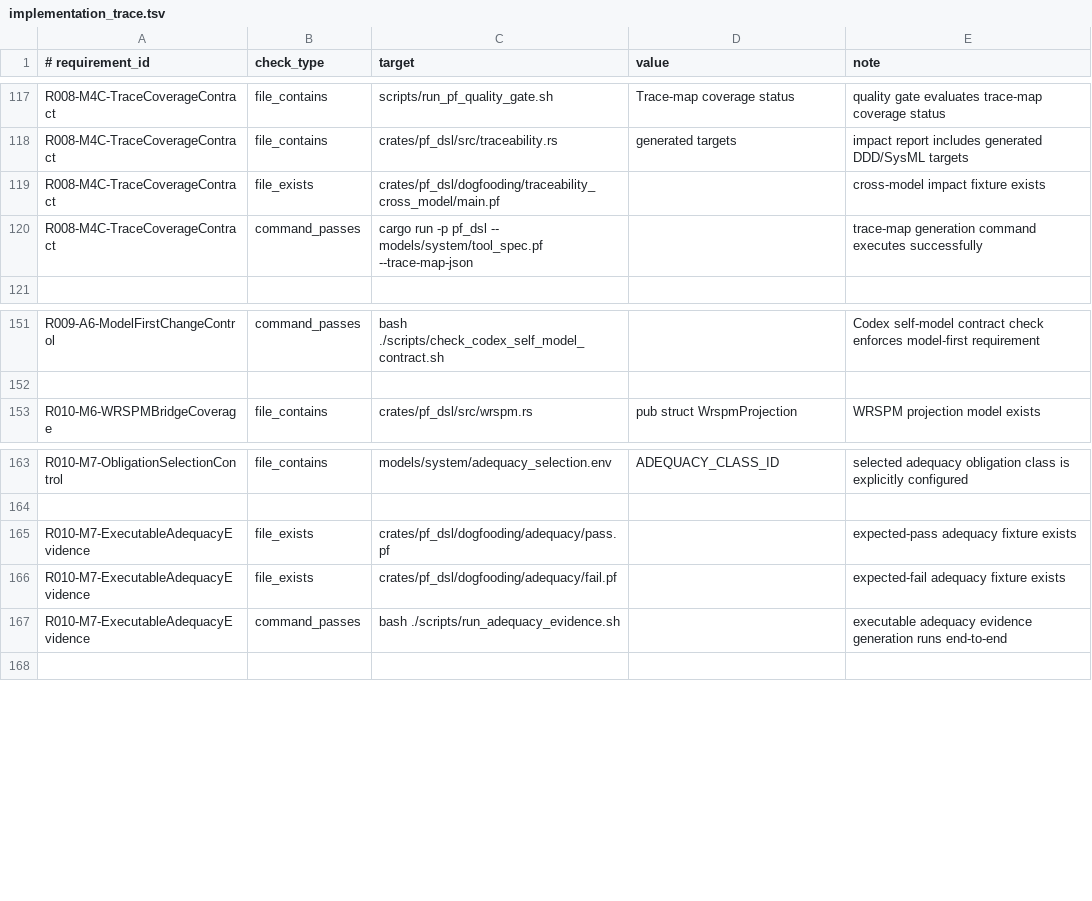
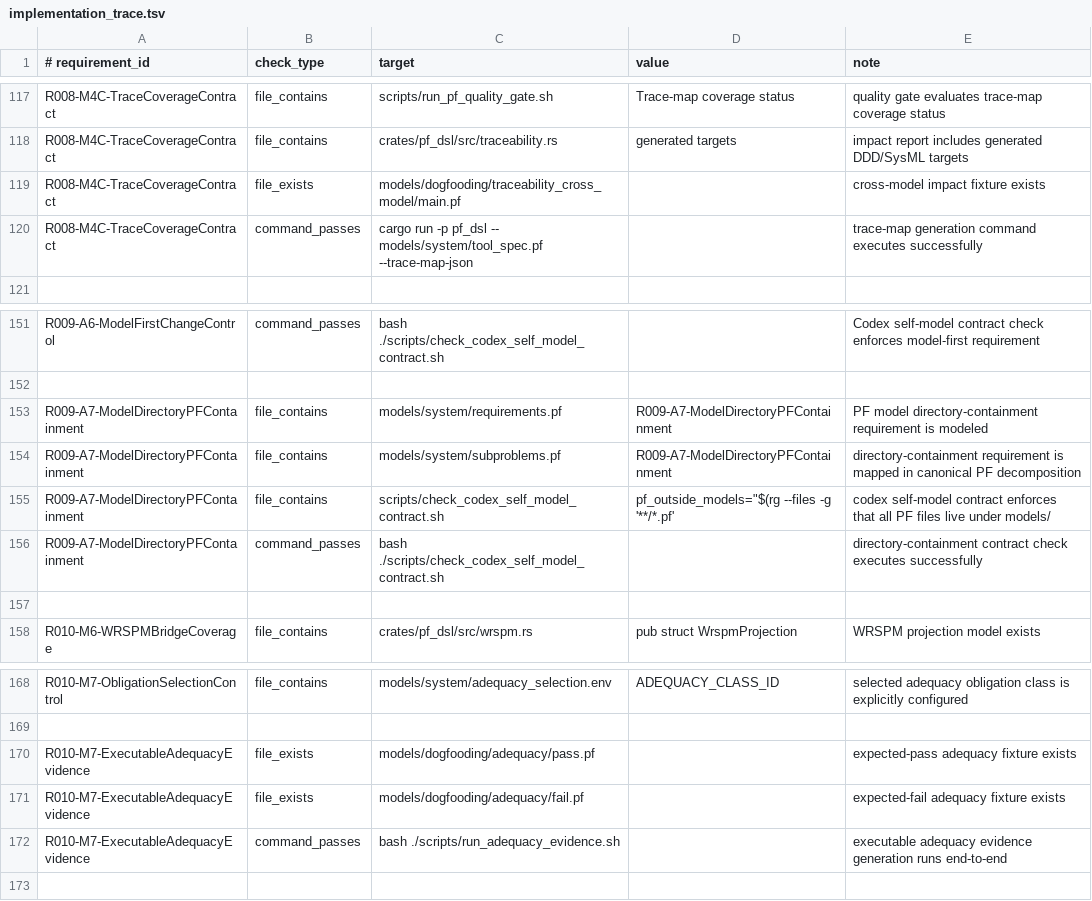
Before and after one commit to kirill-0440/ProblemFrames, a TSV file: models/system/implementation_trace.tsv, drawn as a sheet; only a part is shown, gaps mark what is left out.

Commit message:
model: require PF files under models and migrate fixtures/std

```diff
--- a/models/system/implementation_trace.tsv
+++ b/models/system/implementation_trace.tsv
@@ -118,3 +118,3 @@ R008-M4C-TraceCoverageContract|file_contains|scripts/run_pf_quality_gate.sh|Trac
 R008-M4C-TraceCoverageContract|file_contains|crates/pf_dsl/src/traceability.rs|generated targets|impact report includes generated DDD/SysML targets
-R008-M4C-TraceCoverageContract|file_exists|crates/pf_dsl/dogfooding/traceability_cross_model/main.pf||cross-model impact fixture exists
+R008-M4C-TraceCoverageContract|file_exists|models/dogfooding/traceability_cross_model/main.pf||cross-model impact fixture exists
 R008-M4C-TraceCoverageContract|command_passes|cargo run -p pf_dsl -- models/system/tool_spec.pf --trace-map-json||trace-map generation command executes successfully
@@ -152,2 +152,7 @@ R009-A6-ModelFirstChangeControl|command_passes|bash ./scripts/check_codex_self_m
 
+R009-A7-ModelDirectoryPFContainment|file_contains|models/system/requirements.pf|R009-A7-ModelDirectoryPFContainment|PF model directory-containment requirement is modeled
+R009-A7-ModelDirectoryPFContainment|file_contains|models/system/subproblems.pf|R009-A7-ModelDirectoryPFContainment|directory-containment requirement is mapped in canonical PF decomposition
+R009-A7-ModelDirectoryPFContainment|file_contains|scripts/check_codex_self_model_contract.sh|pf_outside_models="$(rg --files -g '**/*.pf'|codex self-model contract enforces that all PF files live under models/
+R009-A7-ModelDirectoryPFContainment|command_passes|bash ./scripts/check_codex_self_model_contract.sh||directory-containment contract check executes successfully
+
 R010-M6-WRSPMBridgeCoverage|file_contains|crates/pf_dsl/src/wrspm.rs|pub struct WrspmProjection|WRSPM projection model exists
@@ -164,4 +169,4 @@ R010-M7-ObligationSelectionControl|file_contains|models/system/adequacy_selectio
 
-R010-M7-ExecutableAdequacyEvidence|file_exists|crates/pf_dsl/dogfooding/adequacy/pass.pf||expected-pass adequacy fixture exists
-R010-M7-ExecutableAdequacyEvidence|file_exists|crates/pf_dsl/dogfooding/adequacy/fail.pf||expected-fail adequacy fixture exists
+R010-M7-ExecutableAdequacyEvidence|file_exists|models/dogfooding/adequacy/pass.pf||expected-pass adequacy fixture exists
+R010-M7-ExecutableAdequacyEvidence|file_exists|models/dogfooding/adequacy/fail.pf||expected-fail adequacy fixture exists
 R010-M7-ExecutableAdequacyEvidence|command_passes|bash ./scripts/run_adequacy_evidence.sh||executable adequacy evidence generation runs end-to-end
```
Also changed, not shown: 37 other files.
